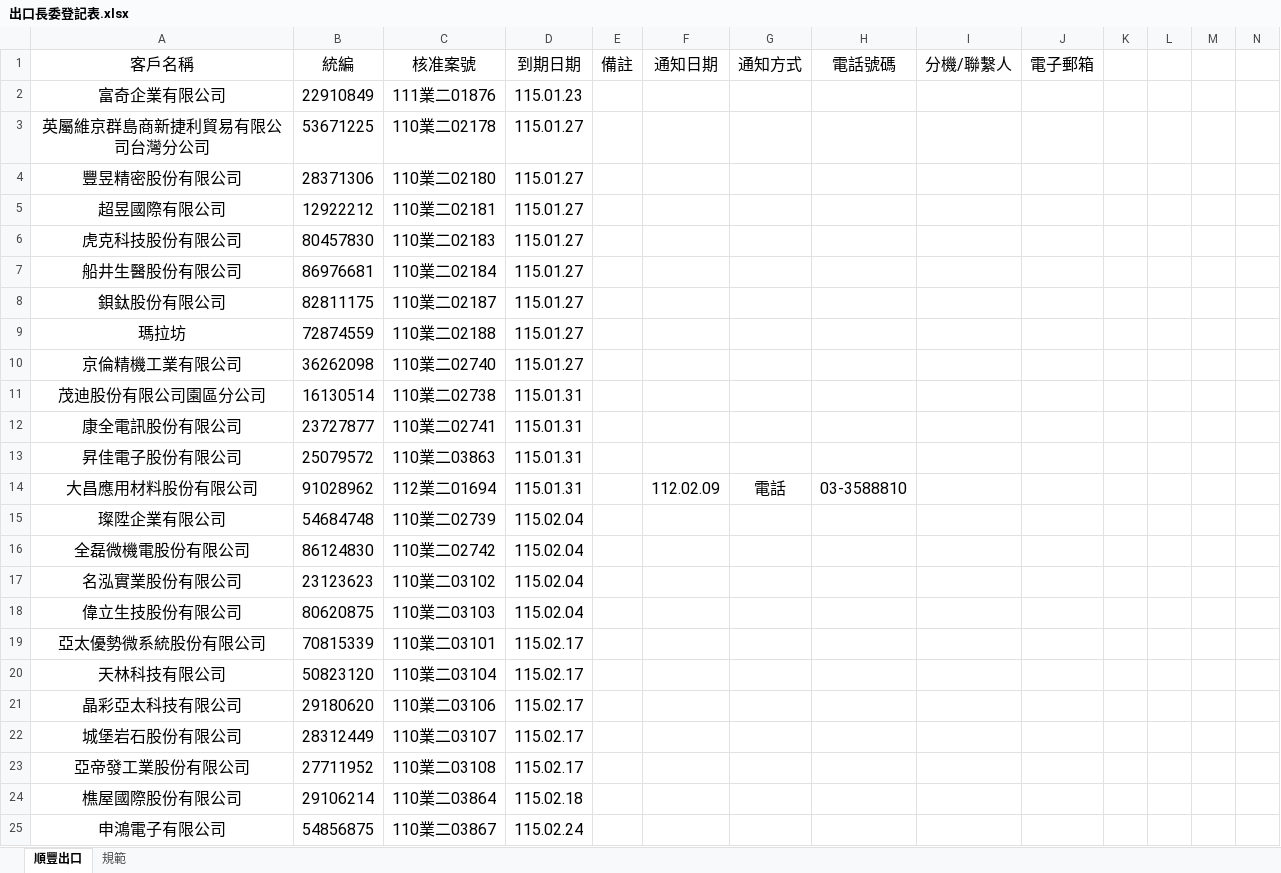
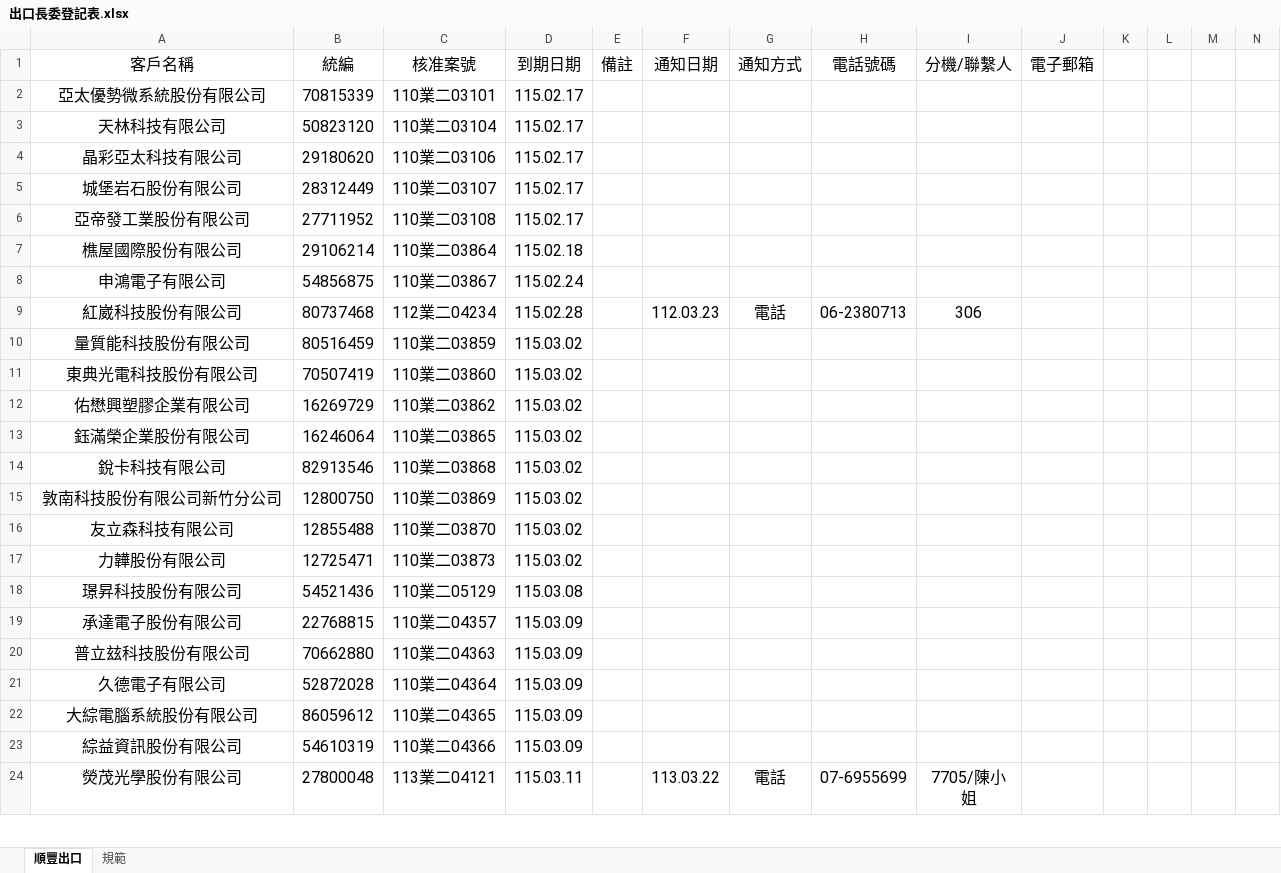
Before and after one commit to liyijung/declaration, an Excel workbook: Export_format/出口長委登記表.xlsx, sheet 順豐出口, drawn as a sheet; only a part is shown; the shorter side is filled out with more unchanged rows; values as stored, in another font and other column widths than the file's, no borders; conditional formats not drawn; removed rows and columns are numbered as before the commit, all else as after; rows hold the shown columns only; the diff covers the shown part only; the diff names each change by its address in the sheet, - before the commit and + after, or states it on an @@ line.

```diff
--- a/Export_format/出口長委登記表.xlsx (sheet 順豐出口)
+++ b/Export_format/出口長委登記表.xlsx (sheet 順豐出口)
-row 2: 富奇企業有限公司 | 22910849 | 111業二01876 | 115.01.23
-row 3: 英屬維京群島商新捷利貿易有限公司台灣分公司 | 53671225 | 110業二02178 | 115.01.27
-row 4: 豐昱精密股份有限公司 | 28371306 | 110業二02180 | 115.01.27
-row 5: 超昱國際有限公司 | 12922212 | 110業二02181 | 115.01.27
-row 6: 虎克科技股份有限公司 | 80457830 | 110業二02183 | 115.01.27
-row 7: 船井生醫股份有限公司 | 86976681 | 110業二02184 | 115.01.27
-row 8: 鋇鈦股份有限公司 | 82811175 | 110業二02187 | 115.01.27
-row 9: 瑪拉坊 | 72874559 | 110業二02188 | 115.01.27
-row 10: 京倫精機工業有限公司 | 36262098 | 110業二02740 | 115.01.27
-row 11: 茂迪股份有限公司園區分公司 | 16130514 | 110業二02738 | 115.01.31
-row 12: 康全電訊股份有限公司 | 23727877 | 110業二02741 | 115.01.31
-row 13: 昇佳電子股份有限公司 | 25079572 | 110業二03863 | 115.01.31
-row 14: 大昌應用材料股份有限公司 | 91028962 | 112業二01694 | 115.01.31 |  | 112.02.09 | 電話 | 03-3588810
-row 15: 璨陞企業有限公司 | 54684748 | 110業二02739 | 115.02.04
-row 16: 全磊微機電股份有限公司 | 86124830 | 110業二02742 | 115.02.04
-row 17: 名泓實業股份有限公司 | 23123623 | 110業二03102 | 115.02.04
-row 18: 偉立生技股份有限公司 | 80620875 | 110業二03103 | 115.02.04
```
Also changed, not shown: 11 added rows elsewhere in this sheet.
